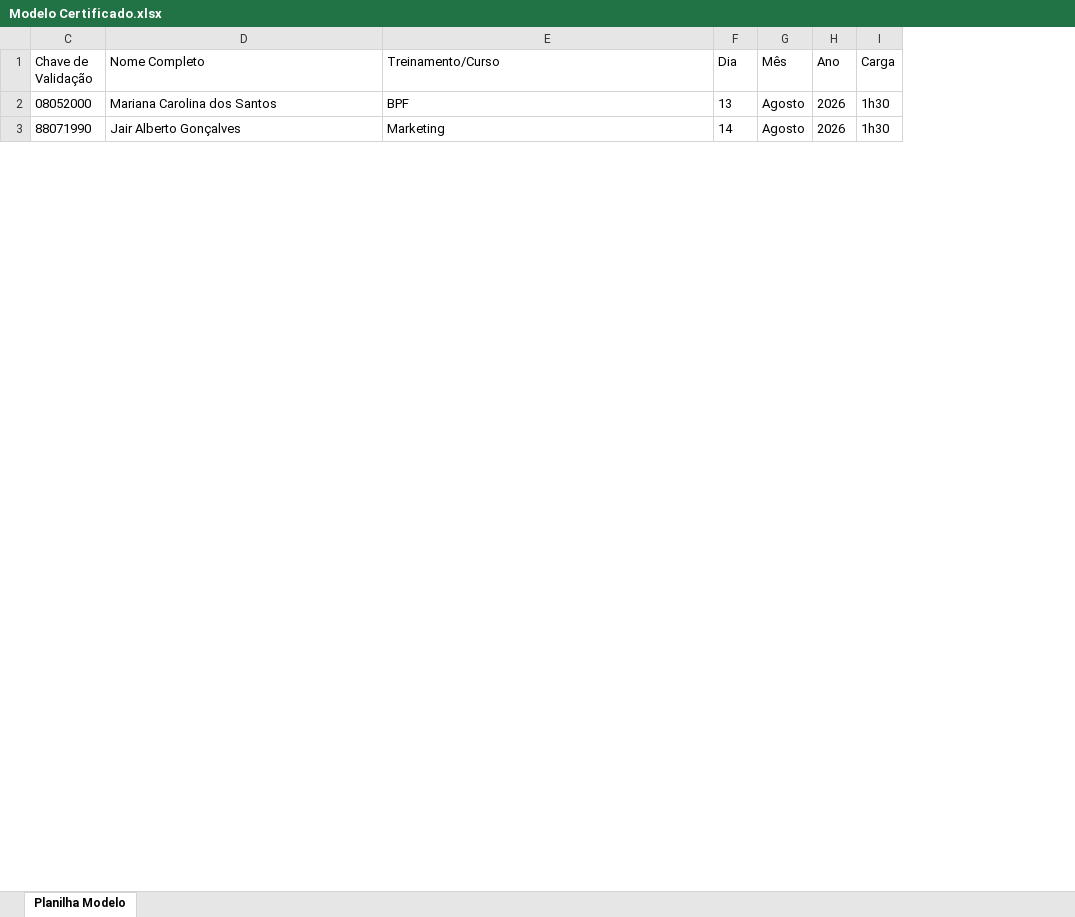
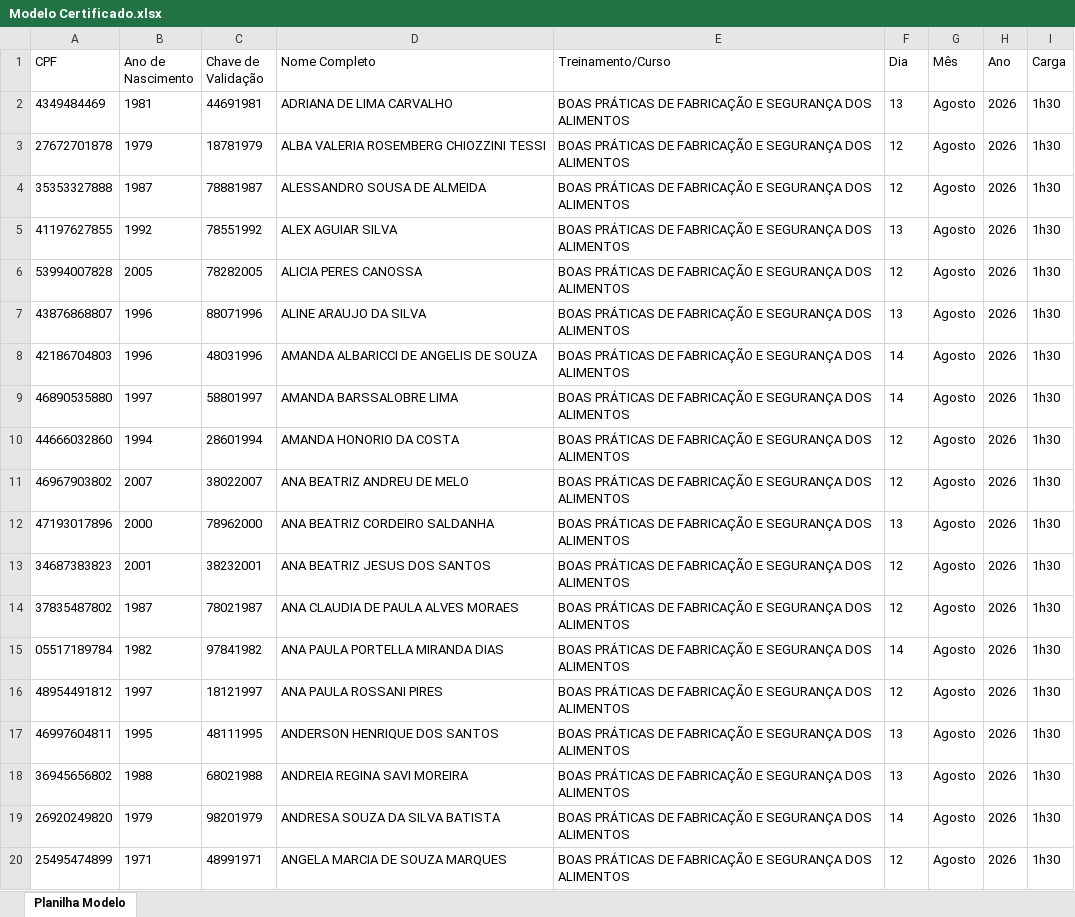
Before and after one commit to atlheticanutrition/certificado, an Excel workbook: assets/Modelo Certificado.xlsx, sheet Planilha Modelo, drawn as a sheet; only a part is shown; values as stored, in another font and other column widths than the file's, no borders; addresses are those after the commit; the diff covers the shown part only; the diff names each change by its address in the sheet, - before the commit and + after, or states it on an @@ line.

```diff
--- a/assets/Modelo Certificado.xlsx (sheet Planilha Modelo)
+++ b/assets/Modelo Certificado.xlsx (sheet Planilha Modelo)
@@ column A (CPF) unhidden, row 2: 4349484469; row 8: 42186704803 @@
@@ column B (Ano de Nascimento) unhidden, row 2: 1981; row 8: 1996 @@
-C2 (Chave de Validação): 08052000
+C2 (Chave de Validação): 44691981
-D2 (Nome Completo): Mariana Carolina dos Santos
+D2 (Nome Completo): ADRIANA DE LIMA CARVALHO
-E2 (Treinamento/Curso): BPF
+E2 (Treinamento/Curso): BOAS PRÁTICAS DE FABRICAÇÃO E SEGURANÇA DOS ALIMENTOS
+row 3: 27672701878 | 1979 | 18781979 | ALBA VALERIA ROSEMBERG CHIOZZINI TESSI | BOAS PRÁTICAS DE FABRICAÇÃO E SEGURANÇA DOS ALIMENTOS | 12 | Agosto | 2026 | 1h30
+row 4: 35353327888 | 1987 | 78881987 | ALESSANDRO SOUSA DE ALMEIDA | BOAS PRÁTICAS DE FABRICAÇÃO E SEGURANÇA DOS ALIMENTOS | 12 | Agosto | 2026 | 1h30
+row 5: 41197627855 | 1992 | 78551992 | ALEX AGUIAR SILVA | BOAS PRÁTICAS DE FABRICAÇÃO E SEGURANÇA DOS ALIMENTOS | 13 | Agosto | 2026 | 1h30
+row 6: 53994007828 | 2005 | 78282005 | ALICIA PERES CANOSSA | BOAS PRÁTICAS DE FABRICAÇÃO E SEGURANÇA DOS ALIMENTOS | 12 | Agosto | 2026 | 1h30
+row 7: 43876868807 | 1996 | 88071996 | ALINE ARAUJO DA SILVA | BOAS PRÁTICAS DE FABRICAÇÃO E SEGURANÇA DOS ALIMENTOS | 13 | Agosto | 2026 | 1h30
-C8 (Chave de Validação): 88071990
+C8 (Chave de Validação): 48031996
-D8 (Nome Completo): Jair Alberto Gonçalves
+D8 (Nome Completo): AMANDA ALBARICCI DE ANGELIS DE SOUZA
-E8 (Treinamento/Curso): Marketing
+E8 (Treinamento/Curso): BOAS PRÁTICAS DE FABRICAÇÃO E SEGURANÇA DOS ALIMENTOS
+row 9: 46890535880 | 1997 | 58801997 | AMANDA BARSSALOBRE LIMA | BOAS PRÁTICAS DE FABRICAÇÃO E SEGURANÇA DOS ALIMENTOS | 14 | Agosto | 2026 | 1h30
+row 10: 44666032860 | 1994 | 28601994 | AMANDA HONORIO DA COSTA | BOAS PRÁTICAS DE FABRICAÇÃO E SEGURANÇA DOS ALIMENTOS | 12 | Agosto | 2026 | 1h30
+row 11: 46967903802 | 2007 | 38022007 | ANA BEATRIZ ANDREU DE MELO | BOAS PRÁTICAS DE FABRICAÇÃO E SEGURANÇA DOS ALIMENTOS | 12 | Agosto | 2026 | 1h30
+row 12: 47193017896 | 2000 | 78962000 | ANA BEATRIZ CORDEIRO SALDANHA | BOAS PRÁTICAS DE FABRICAÇÃO E SEGURANÇA DOS ALIMENTOS | 13 | Agosto | 2026 | 1h30
+row 13: 34687383823 | 2001 | 38232001 | ANA BEATRIZ JESUS DOS SANTOS | BOAS PRÁTICAS DE FABRICAÇÃO E SEGURANÇA DOS ALIMENTOS | 12 | Agosto | 2026 | 1h30
+row 14: 37835487802 | 1987 | 78021987 | ANA CLAUDIA DE PAULA ALVES MORAES | BOAS PRÁTICAS DE FABRICAÇÃO E SEGURANÇA DOS ALIMENTOS | 12 | Agosto | 2026 | 1h30
+row 15: 05517189784 | 1982 | 97841982 | ANA PAULA PORTELLA MIRANDA DIAS | BOAS PRÁTICAS DE FABRICAÇÃO E SEGURANÇA DOS ALIMENTOS | 14 | Agosto | 2026 | 1h30
+row 16: 48954491812 | 1997 | 18121997 | ANA PAULA ROSSANI PIRES | BOAS PRÁTICAS DE FABRICAÇÃO E SEGURANÇA DOS ALIMENTOS | 12 | Agosto | 2026 | 1h30
+row 17: 46997604811 | 1995 | 48111995 | ANDERSON HENRIQUE DOS SANTOS | BOAS PRÁTICAS DE FABRICAÇÃO E SEGURANÇA DOS ALIMENTOS | 13 | Agosto | 2026 | 1h30
+row 18: 36945656802 | 1988 | 68021988 | ANDREIA REGINA SAVI MOREIRA | BOAS PRÁTICAS DE FABRICAÇÃO E SEGURANÇA DOS ALIMENTOS | 13 | Agosto | 2026 | 1h30
+row 19: 26920249820 | 1979 | 98201979 | ANDRESA SOUZA DA SILVA BATISTA | BOAS PRÁTICAS DE FABRICAÇÃO E SEGURANÇA DOS ALIMENTOS | 14 | Agosto | 2026 | 1h30
+row 20: 25495474899 | 1971 | 48991971 | ANGELA MARCIA DE SOUZA MARQUES | BOAS PRÁTICAS DE FABRICAÇÃO E SEGURANÇA DOS ALIMENTOS | 12 | Agosto | 2026 | 1h30
```
Also changed, not shown: 107 added rows, 1 removed row and 16 edited cells elsewhere in this sheet, formulas that keep their value, hidden cells.
